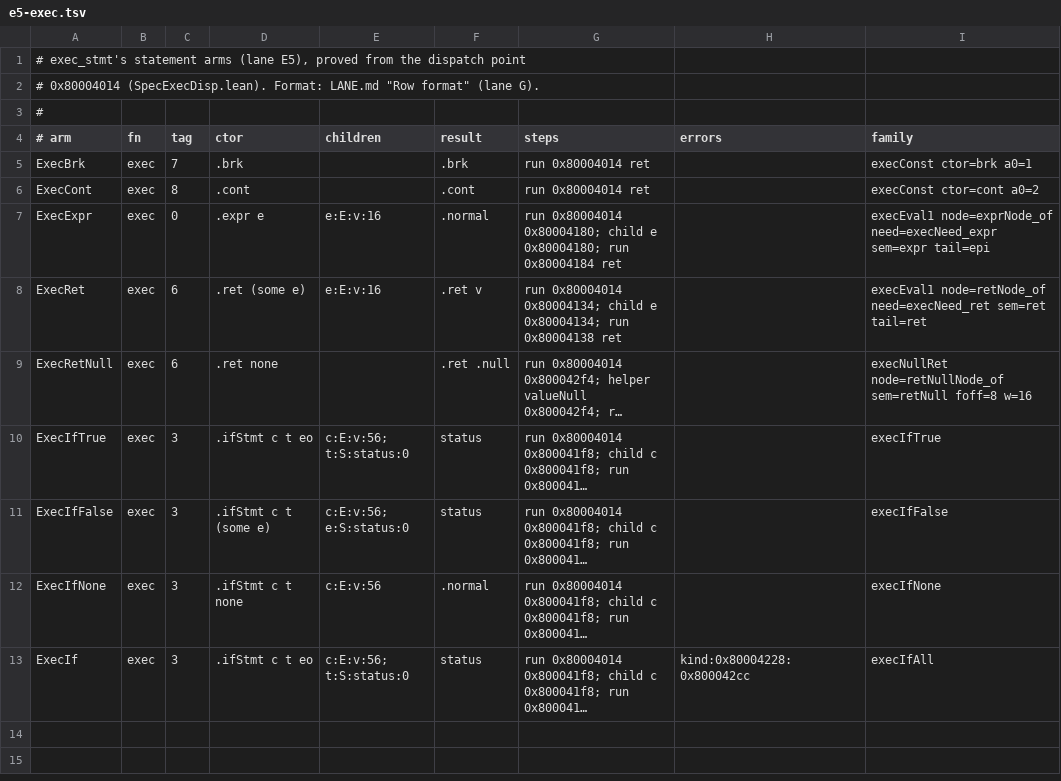
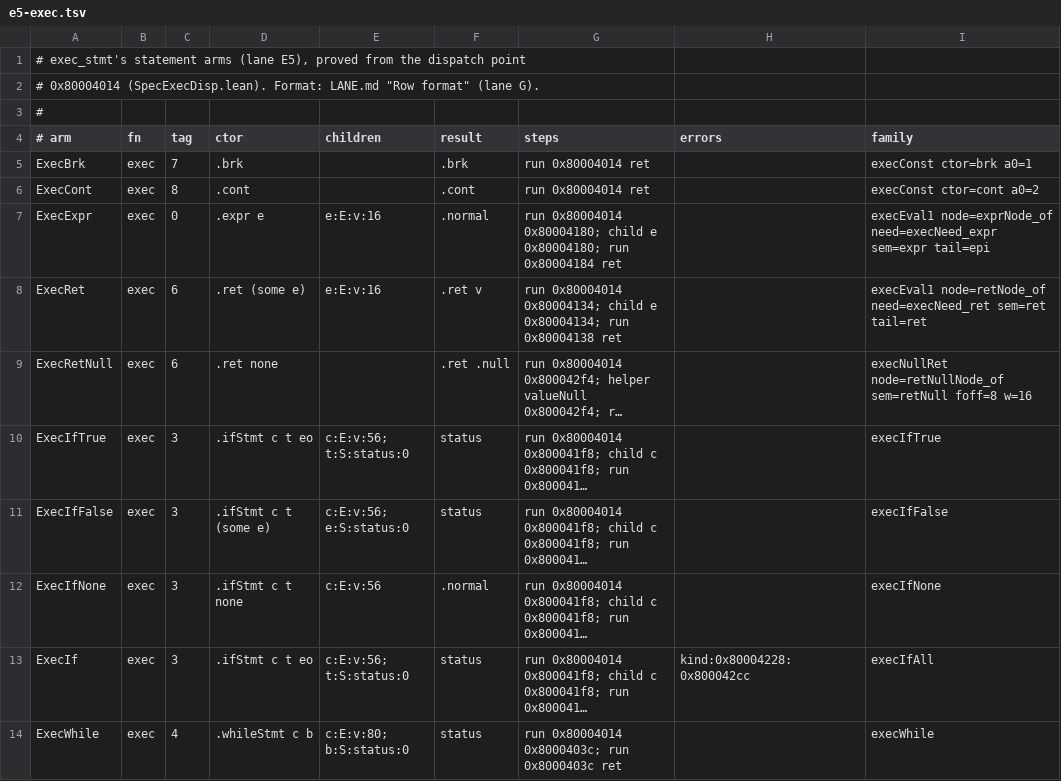
Before and after one commit to BasisResearch/ship-your-interpreter, a TSV file: scripts/iris_arms/arms.d/e5-exec.tsv, drawn as a sheet; long unchanged cells end in …; the diff names each change by its address in the sheet, - before the commit and + after, or states it on an @@ line.

```diff
--- a/scripts/iris_arms/arms.d/e5-exec.tsv
+++ b/scripts/iris_arms/arms.d/e5-exec.tsv
+row 14: ExecWhile | exec | 4 | .whileStmt c b | c:E:v:80; b:S:status:0 | status | run 0x80004014 0x8000403c; run 0x8000403c ret |  | execWhile
```
Also changed, not shown: 9 other files.
